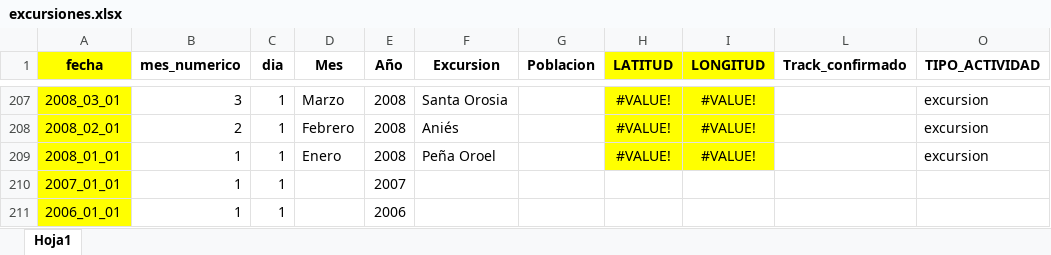
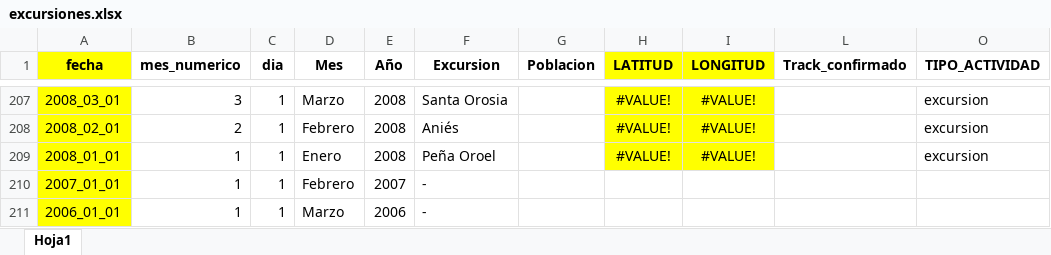
Before and after one commit to jl-padilla/mapa_elaios, an Excel workbook: datos/excursiones.xlsx, sheet Hoja1, drawn as a sheet; only a part is shown, gaps mark what is left out; values as stored, in another font and other column widths than the file's, no borders; the diff names each change by its address in the sheet, - before the commit and + after, or states it on an @@ line.

```diff
--- a/datos/excursiones.xlsx (sheet Hoja1)
+++ b/datos/excursiones.xlsx (sheet Hoja1)
-D210 (Mes): (empty)
+D210 (Mes): Febrero
-F210:F211 (Excursion): (empty)
+F210:F211 (Excursion): -
-D211 (Mes): (empty)
+D211 (Mes): Marzo
```
Also changed, not shown: 1 other file.
